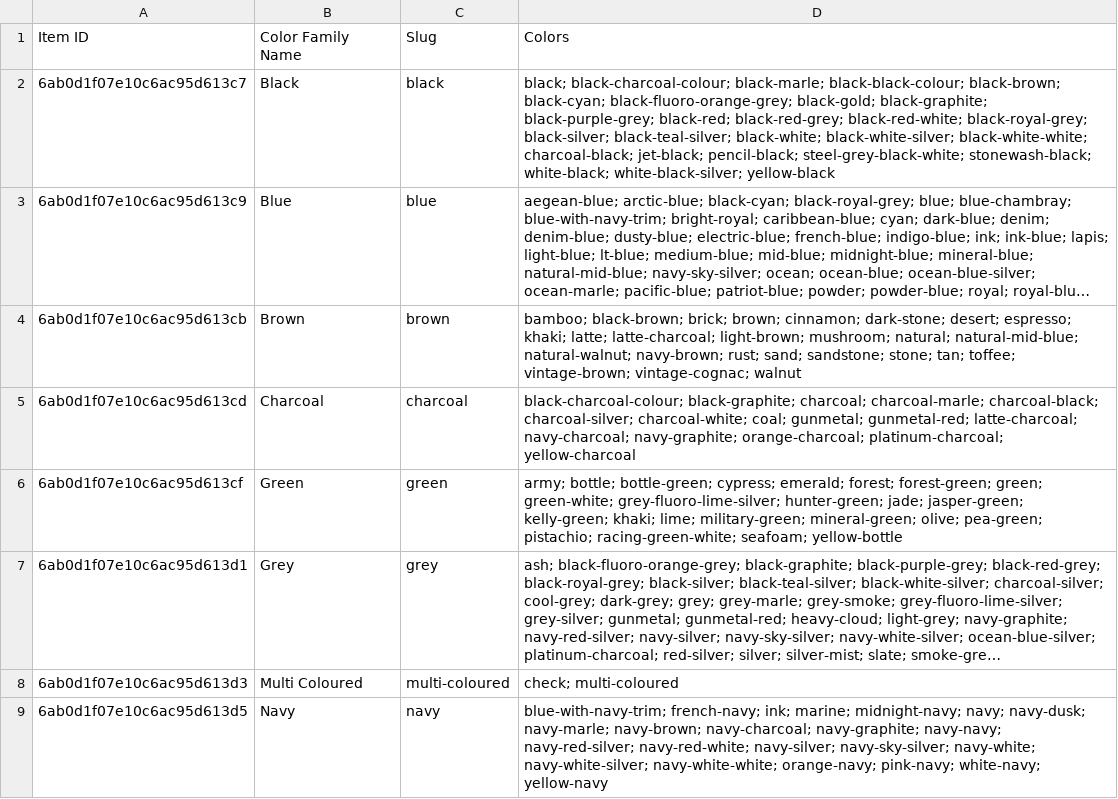
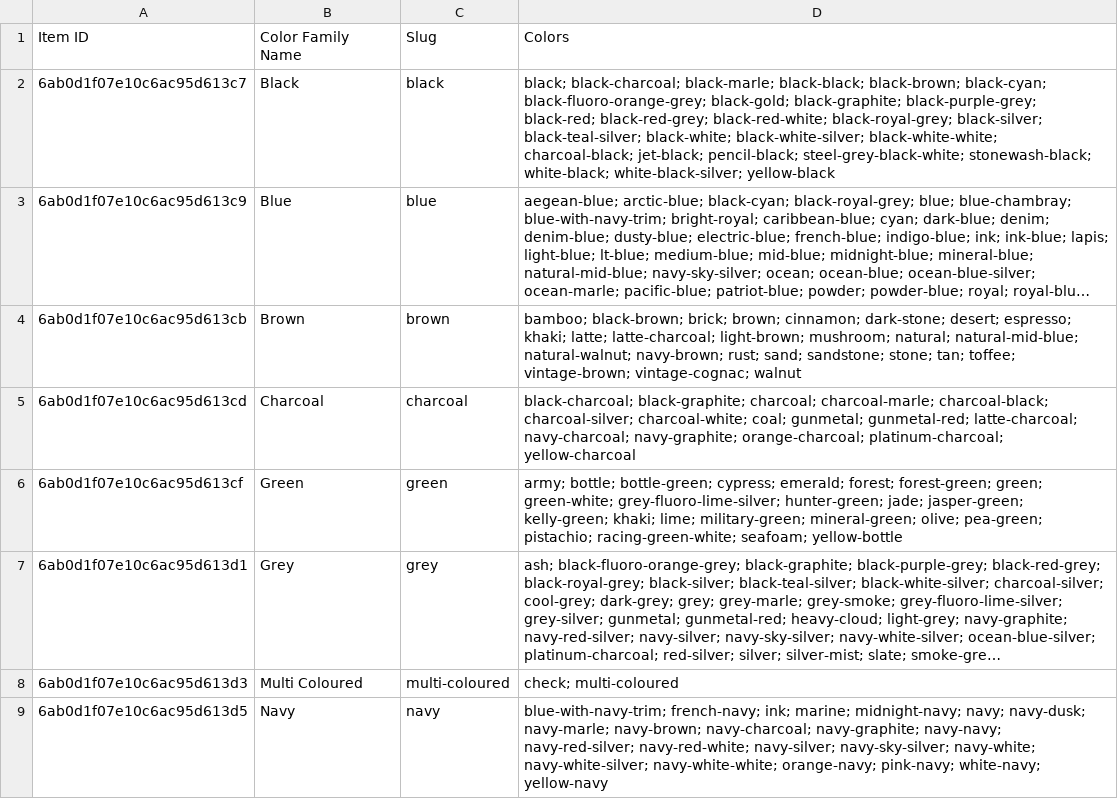
Before and after one commit to NotAnother-NZ/total-image-product-assets, a CSV file: migration/final/output/03-colour-families-links.csv, drawn as a sheet; only a part is shown; long unchanged cells end in …; the diff names each change by its address in the sheet, - before the commit and + after, or states it on an @@ line.

Commit message:
Restore canonical pre-workaround migration data: 03-colour-families-links.csv

```diff
--- a/migration/final/output/03-colour-families-links.csv
+++ b/migration/final/output/03-colour-families-links.csv
-D2: black; black-charcoal-colour; black-marle; black-black-colour; black-brown; black-cyan;…
+D2: black; black-charcoal; black-marle; black-black; black-brown; black-cyan;…
-D5: black-charcoal-colour; black-graphite; charcoal;…
+D5: black-charcoal; black-graphite; charcoal;…
```
